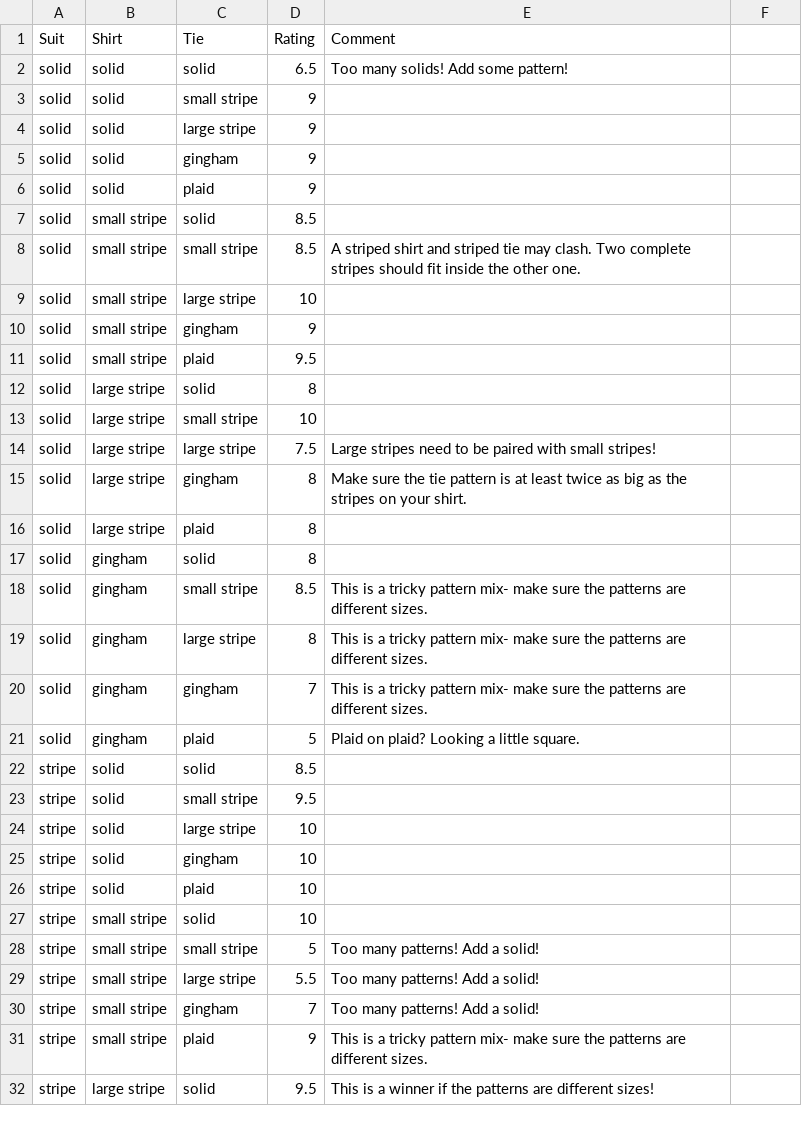
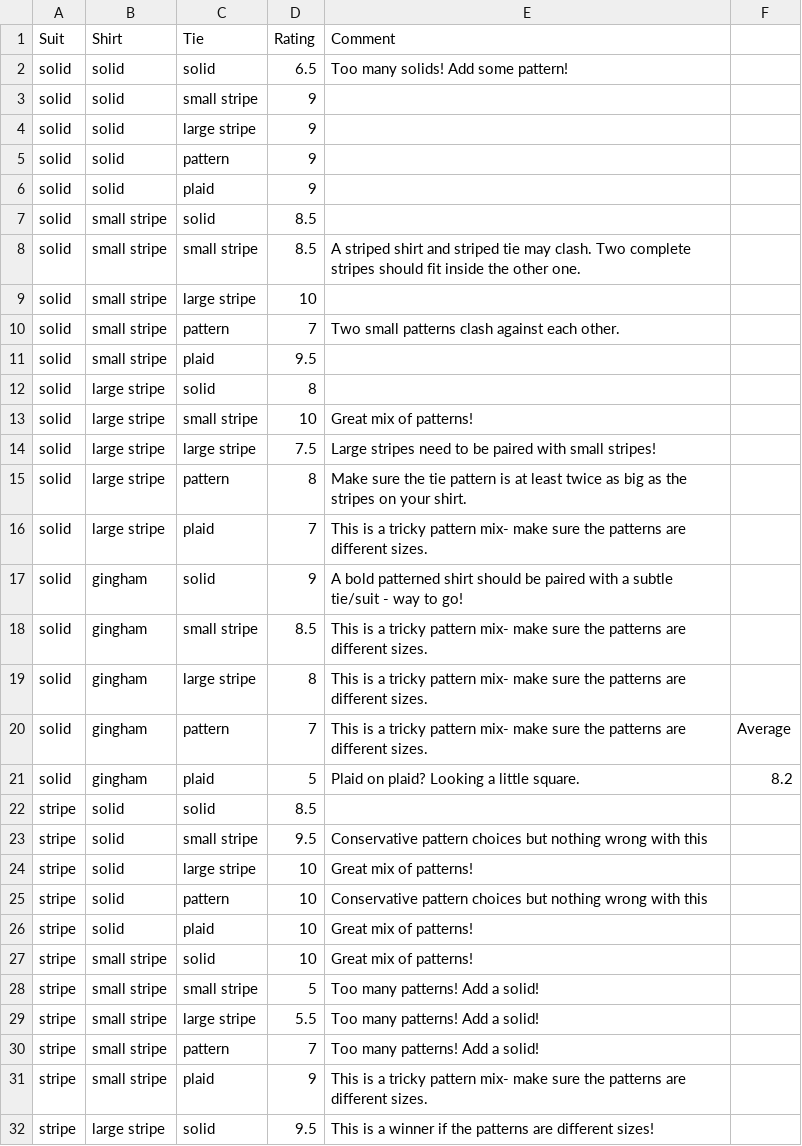
Before and after one commit to CharlesLex/Suit-Up, a CSV file: Suit Up/Texture.csv, drawn as a sheet; only a part is shown; the diff covers the shown part only.

```diff
--- a/Suit Up/Texture.csv
+++ b/Suit Up/Texture.csv
@@ -5 +5 @@ solid,solid,large stripe,9,
-solid,solid,gingham,9,
+solid,solid,pattern,9,,
@@ -10 +10 @@ solid,small stripe,large stripe,10,
-solid,small stripe,gingham,9,
+solid,small stripe,pattern,7,Two small patterns clash against each other.,
@@ -13 +13 @@ solid,large stripe,solid,8,
-solid,large stripe,small stripe,10,
+solid,large stripe,small stripe,10,Great mix of patterns!,
@@ -15,3 +15,3 @@ solid,large stripe,large stripe,7.5,Large stripes need to be paired with small s
-solid,large stripe,gingham,8,Make sure the tie pattern is at least twice as big as the stripes on your shirt.
-solid,large stripe,plaid,8,
-solid,gingham,solid,8,
+solid,large stripe,pattern,8,Make sure the tie pattern is at least twice as big as the stripes on your shirt.,
+solid,large stripe,plaid,7,This is a tricky pattern mix- make sure the patterns are different sizes.,
+solid,gingham,solid,9,A bold patterned shirt should be paired with a subtle tie/suit - way to go!,
@@ -20,2 +20,2 @@ solid,gingham,large stripe,8,This is a tricky pattern mix- make sure the pattern
-solid,gingham,gingham,7,This is a tricky pattern mix- make sure the patterns are different sizes.
-solid,gingham,plaid,5,Plaid on plaid? Looking a little square.
+solid,gingham,pattern,7,This is a tricky pattern mix- make sure the patterns are different sizes.,Average
+solid,gingham,plaid,5,Plaid on plaid? Looking a little square.,8.2
@@ -23,5 +23,5 @@ stripe,solid,solid,8.5,
-stripe,solid,small stripe,9.5,
-stripe,solid,large stripe,10,
-stripe,solid,gingham,10,
-stripe,solid,plaid,10,
-stripe,small stripe,solid,10,
+stripe,solid,small stripe,9.5,Conservative pattern choices but nothing wrong with this,
+stripe,solid,large stripe,10,Great mix of patterns!,
+stripe,solid,pattern,10,Conservative pattern choices but nothing wrong with this,
+stripe,solid,plaid,10,Great mix of patterns!,
+stripe,small stripe,solid,10,Great mix of patterns!,
@@ -30 +30 @@ stripe,small stripe,large stripe,5.5,Too many patterns! Add a solid!
-stripe,small stripe,gingham,7,Too many patterns! Add a solid!
+stripe,small stripe,pattern,7,Too many patterns! Add a solid!,
```
Also changed, not shown: 30 edited cells elsewhere in this file, Suit Up/Colors.csv, 12 other files.
